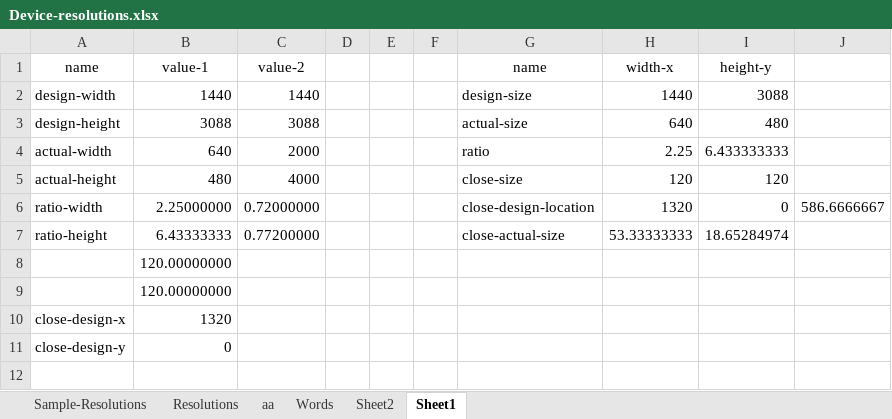
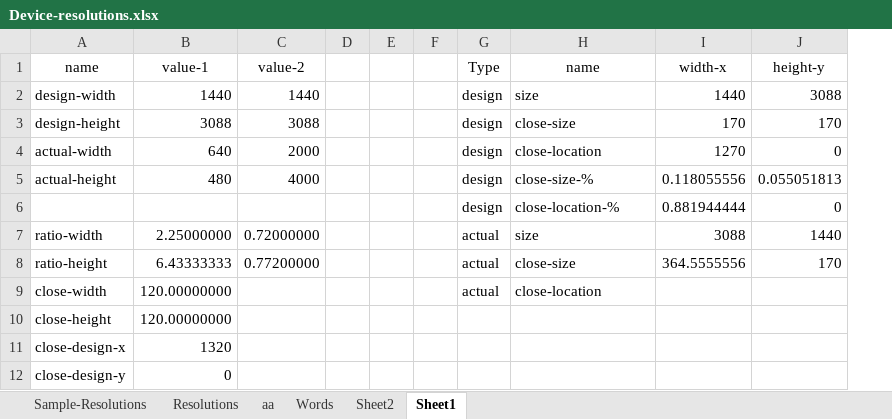
Before and after one commit to vincoss/blazor-samples, an Excel workbook: src/App_DevResources/Device-resolutions.xlsx, sheet Sheet1, drawn as a sheet; values as stored, in another font and other column widths than the file's, no borders; removed rows and columns are numbered as before the commit, all else as after; the diff names each change by its address in the sheet, - before the commit and + after, or states it on an @@ line.

```diff
--- a/src/App_DevResources/Device-resolutions.xlsx (sheet Sheet1)
+++ b/src/App_DevResources/Device-resolutions.xlsx (sheet Sheet1)
+column G (Type), rows 2-5: all design; rows 7-8: actual | actual
-column J, row 6: 586.6666667
-H2 (name): design-size
+H2 (name): size
-H3 (name): actual-size
+H3 (name): close-size
-I3 (width-x): 640
+I3 (width-x): 170
-J3 (height-y): 480
+J3 (height-y): 170
-H4 (name): ratio
+H4 (name): close-location
-I4 (width-x): 2.25
+I4 (width-x): 1270
-J4 (height-y): 6.433333333
+J4 (height-y): 0
-H5 (name): close-size
+H5 (name): close-size-%
-I5 (width-x): 120
+I5 (width-x): 0.118055556
-J5 (height-y): 120
+J5 (height-y): 0.055051813
+row 6:  |  |  |  |  |  | design | close-location-% | 0.881944444 | 0
-H7 (name): close-design-location
+H7 (name): size
-I7 (width-x): 1320
+I7 (width-x): 3088
-J7 (height-y): 0
+J7 (height-y): 1440
-H8 (name): close-actual-size
+H8 (name): close-size
-I8 (width-x): 53.33333333
+I8 (width-x): 364.5555556
-J8 (height-y): 18.65284974
+J8 (height-y): 170
-row 8:  | 120.00000000
-row 9:  | 120.00000000
+row 9: close-width | 120.00000000 |  |  |  |  | actual | close-location
+row 10: close-height | 120.00000000
```
Also changed, not shown: 1 other file.
